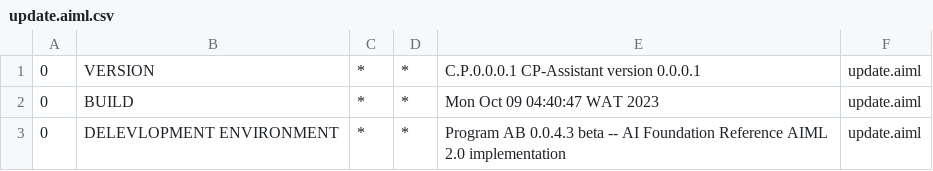
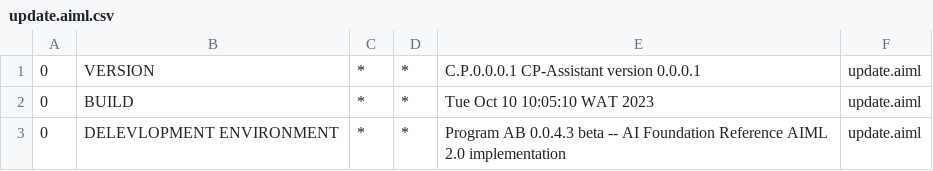
Before and after one commit to jodugbose/Unsolo-Travels, a CSV file: Unsolo-rockets/src/main/resources/bots/super/aimlif/update.aiml.csv, drawn as a sheet.

```diff
--- a/Unsolo-rockets/src/main/resources/bots/super/aimlif/update.aiml.csv
+++ b/Unsolo-rockets/src/main/resources/bots/super/aimlif/update.aiml.csv
@@ -1,3 +1,3 @@
 0,VERSION,*,*,C.P.0.0.0.1 CP-Assistant version 0.0.0.1,update.aiml
-0,BUILD,*,*,Mon Oct 09 04:40:47 WAT 2023,update.aiml
+0,BUILD,*,*,Tue Oct 10 10:05:10 WAT 2023,update.aiml
 0,DELEVLOPMENT ENVIRONMENT,*,*,Program AB 0.0.4.3 beta -- AI Foundation Reference AIML 2.0 implementation,update.aiml
```
Also changed, not shown: 2 other files.
